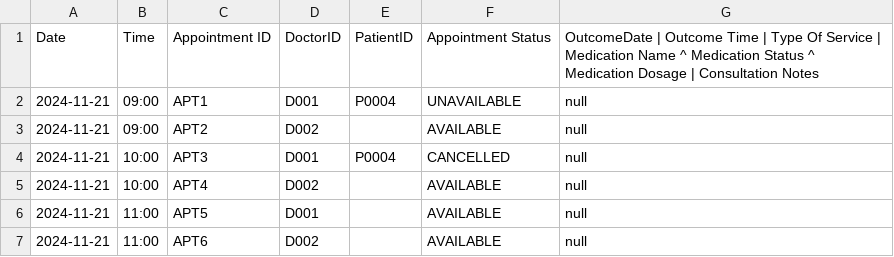
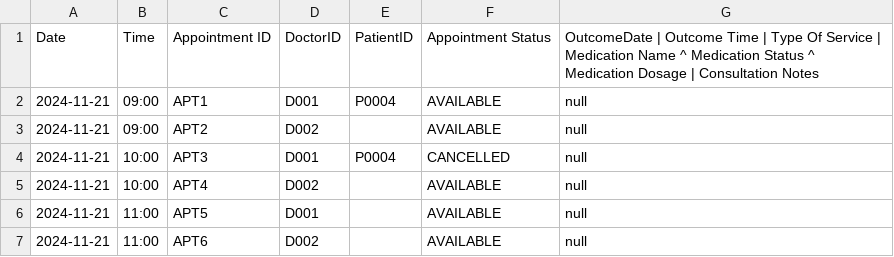
Before and after one commit to keechongwei/SC2002, a CSV file: appointments.csv, drawn as a sheet; only a part is shown.

```diff
--- a/appointments.csv
+++ b/appointments.csv
@@ -1,3 +1,3 @@
 Date;Time;Appointment ID; DoctorID; PatientID;Appointment Status; OutcomeDate | Outcome Time |  Type Of Service | Medication Name ^ Medication Status ^ Medication Dosage | Consultation Notes
-2024-11-21;09:00;APT1;D001;P0004;UNAVAILABLE;null
+2024-11-21;09:00;APT1;D001;P0004;AVAILABLE;null
 2024-11-21;09:00;APT2;D002; ;AVAILABLE;null
```
Also changed, not shown: 2 other files.
